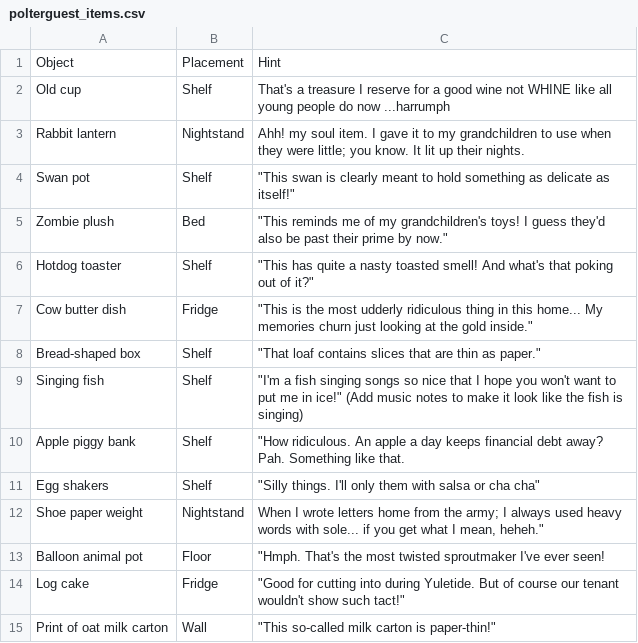
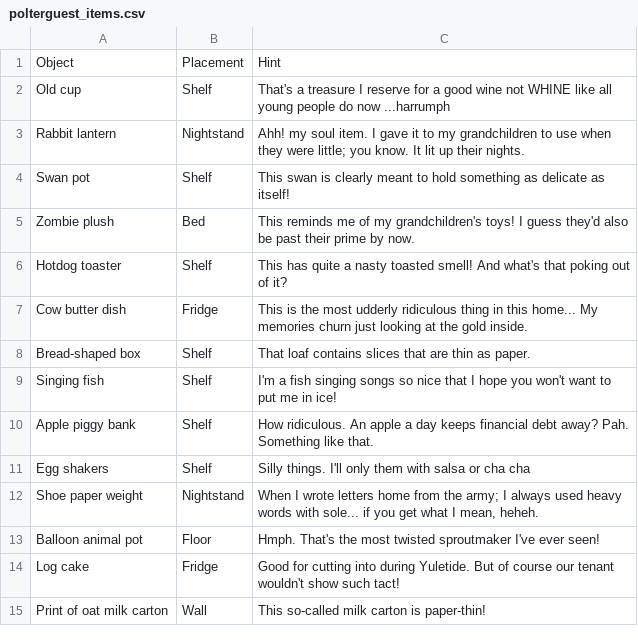
Before and after one commit to chi7233/Polterguest, a CSV file: csv/polterguest_items.csv, drawn as a sheet.

```diff
--- a/csv/polterguest_items.csv
+++ b/csv/polterguest_items.csv
@@ -3,13 +3,13 @@ Old cup,Shelf,That's a treasure I reserve for a good wine not WHINE like all you
 Rabbit lantern,Nightstand,Ahh! my soul item. I gave it to my grandchildren to use when they were little; you know. It lit up their nights.
-Swan pot,Shelf,"""This swan is clearly meant to hold something as delicate as itself!"""
-Zombie plush,Bed,"""This reminds me of my grandchildren's toys! I guess they'd also be past their prime by now."""
-Hotdog toaster,Shelf,"""This has quite a nasty toasted smell! And what's that poking out of it?"""
-Cow butter dish,Fridge,"""This is the most udderly ridiculous thing in this home... My memories churn just looking at the gold inside."""
-Bread-shaped box,Shelf,"""That loaf contains slices that are thin as paper."""
-Singing fish,Shelf,"""I'm a fish singing songs so nice that I hope you won't want to put me in ice!"" (Add music notes to make it look like the fish is singing)"
-Apple piggy bank,Shelf,"""How ridiculous. An apple a day keeps financial debt away? Pah. Something like that."
-Egg shakers,Shelf,"""Silly things. I'll only them with salsa or cha cha"""
-Shoe paper weight,Nightstand,"When I wrote letters home from the army; I always used heavy words with sole... if you get what I mean, heheh."""
-Balloon animal pot,Floor,"""Hmph. That's the most twisted sproutmaker I've ever seen!"
-Log cake,Fridge,"""Good for cutting into during Yuletide. But of course our tenant wouldn't show such tact!"""
-Print of oat milk carton,Wall,"""This so-called milk carton is paper-thin!"""
+Swan pot,Shelf,This swan is clearly meant to hold something as delicate as itself!
+Zombie plush,Bed,This reminds me of my grandchildren's toys! I guess they'd also be past their prime by now.
+Hotdog toaster,Shelf,This has quite a nasty toasted smell! And what's that poking out of it?
+Cow butter dish,Fridge,This is the most udderly ridiculous thing in this home... My memories churn just looking at the gold inside.
+Bread-shaped box,Shelf,That loaf contains slices that are thin as paper.
+Singing fish,Shelf,I'm a fish singing songs so nice that I hope you won't want to put me in ice!
+Apple piggy bank,Shelf,How ridiculous. An apple a day keeps financial debt away? Pah. Something like that.
+Egg shakers,Shelf,Silly things. I'll only them with salsa or cha cha
+Shoe paper weight,Nightstand,"When I wrote letters home from the army; I always used heavy words with sole... if you get what I mean, heheh."
+Balloon animal pot,Floor,Hmph. That's the most twisted sproutmaker I've ever seen!
+Log cake,Fridge,Good for cutting into during Yuletide. But of course our tenant wouldn't show such tact!
+Print of oat milk carton,Wall,This so-called milk carton is paper-thin!
```
Also changed, not shown: 1 other file.
